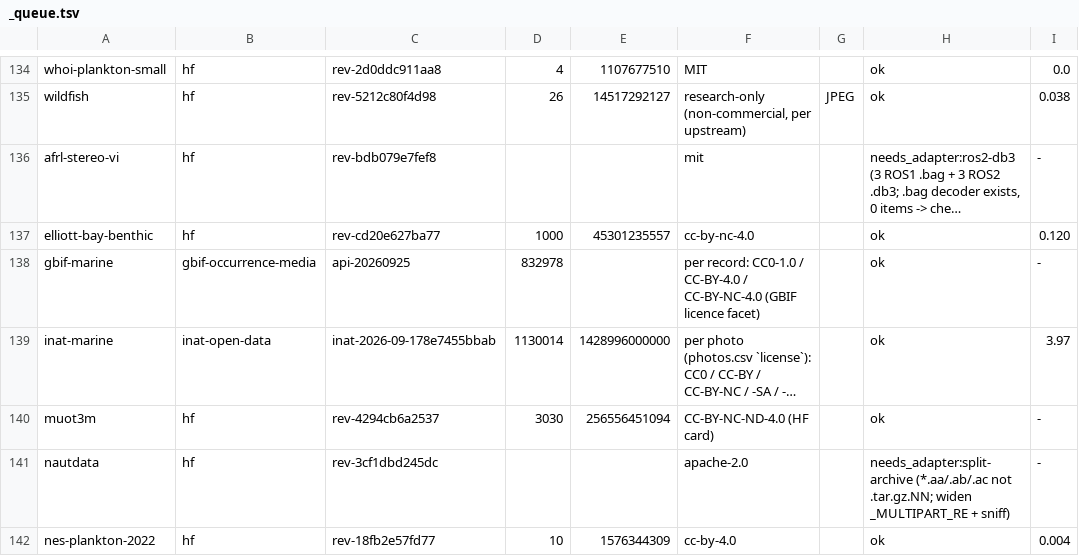
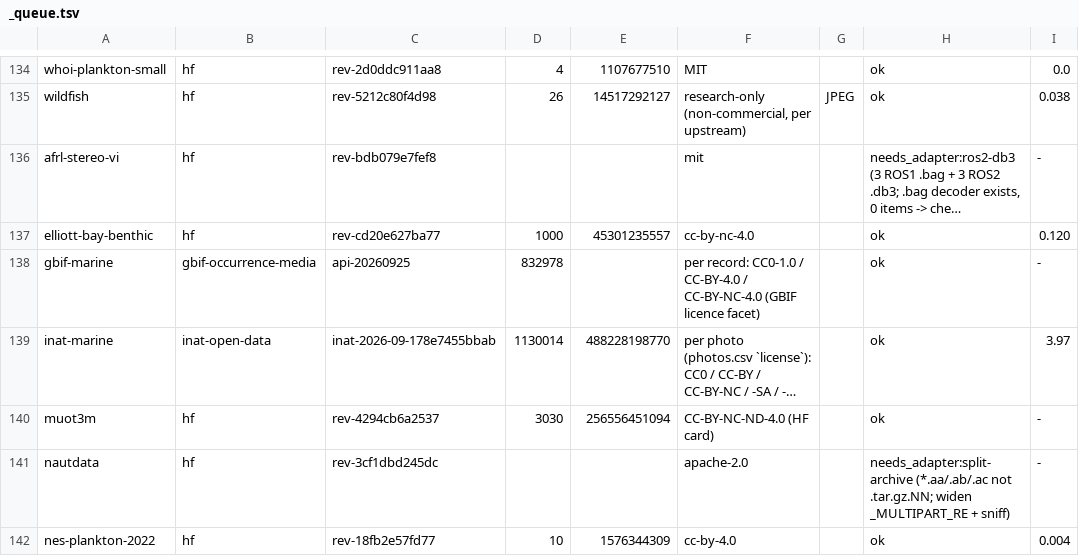
Before and after one commit to reefsupport/marine-data, a TSV file: registry/ingest-specs/_queue.tsv, drawn as a sheet; only a part is shown, gaps mark what is left out; long unchanged cells end in …; the diff names each change by its address in the sheet, - before the commit and + after, or states it on an @@ line.

Commit message:
feat(ingest): iNat manifest from durable S3 URL (sha-pinned), large-size estimate, non-default size gets its own version

```diff
--- a/registry/ingest-specs/_queue.tsv
+++ b/registry/ingest-specs/_queue.tsv
-E139: 1428996000000
+E139: 488228198770
```
Also changed, not shown: 3 other files.
